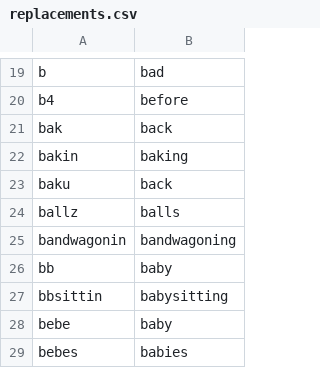
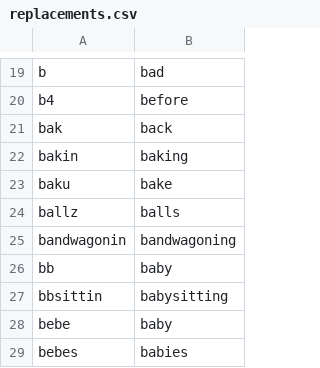
Before and after one commit to jonnyli1125/piemanese-translator, a CSV file: replacements.csv, drawn as a sheet; only a part is shown, gaps mark what is left out.

Commit message:
Update replacements.csv

```diff
--- a/replacements.csv
+++ b/replacements.csv
@@ -22,3 +22,3 @@ bak	back
 bakin	baking
-baku	back
+baku	bake
 ballz	balls
```
